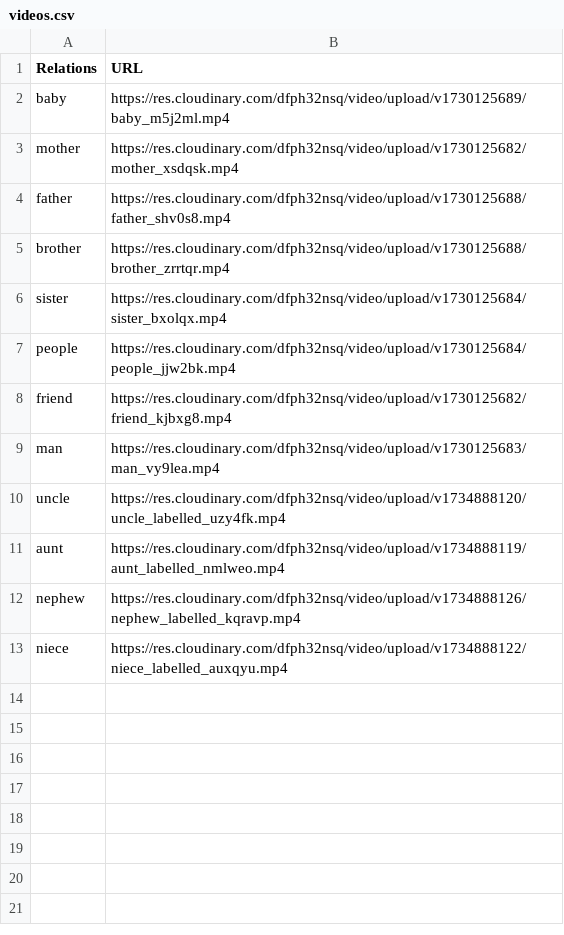
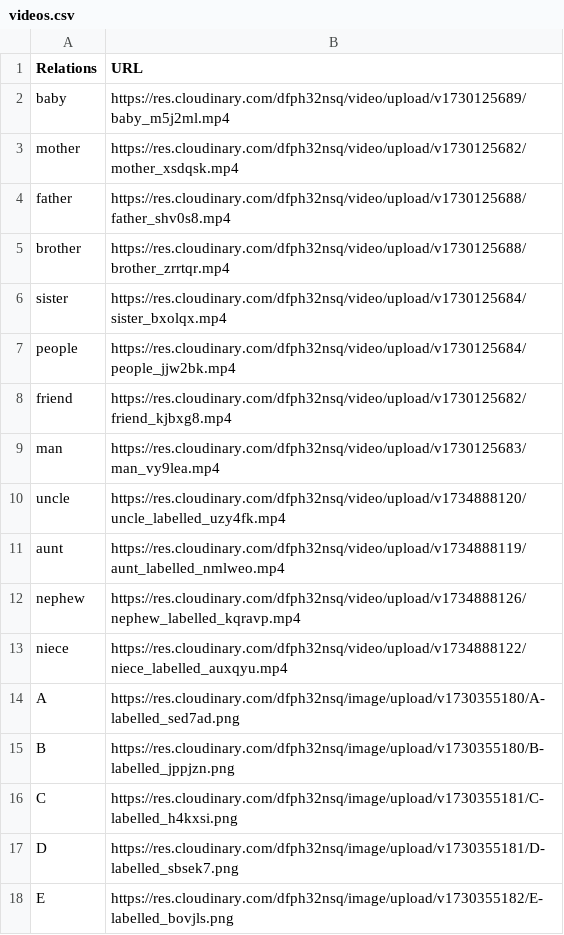
Before and after one commit to modit1802/ChatBot, a CSV file: videos.csv, drawn as a sheet; the diff names each change by its address in the sheet, - before the commit and + after, or states it on an @@ line.

Commit message:
videos.csv updated

```diff
--- a/videos.csv
+++ b/videos.csv
+row 14: A | https://res.cloudinary.com/dfph32nsq/image/upload/v1730355180/A-labelled_sed7ad.png
+row 15: B | https://res.cloudinary.com/dfph32nsq/image/upload/v1730355180/B-labelled_jppjzn.png
+row 16: C | https://res.cloudinary.com/dfph32nsq/image/upload/v1730355181/C-labelled_h4kxsi.png
+row 17: D | https://res.cloudinary.com/dfph32nsq/image/upload/v1730355181/D-labelled_sbsek7.png
+row 18: E | https://res.cloudinary.com/dfph32nsq/image/upload/v1730355182/E-labelled_bovjls.png
```
Also changed, not shown: 3 other files.
